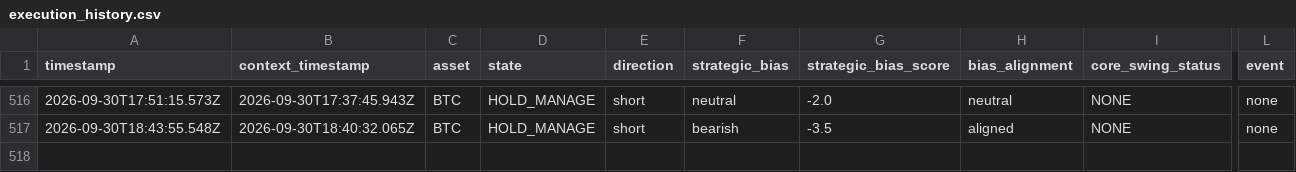
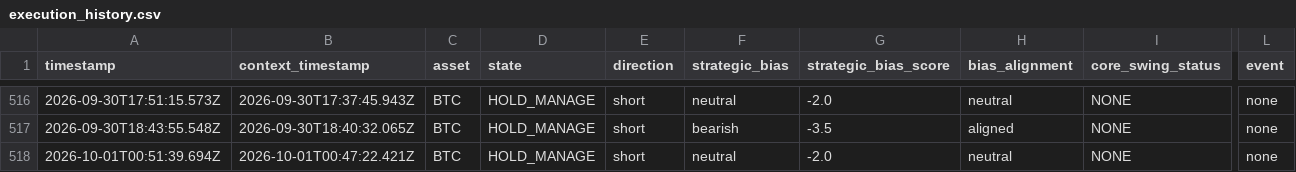
Before and after one commit to themooje412/btc-market-data-collector, a CSV file: execution_history.csv, drawn as a sheet; only a part is shown, gaps mark what is left out; rows hold the shown columns only; the diff names each change by its address in the sheet, - before the commit and + after, or states it on an @@ line.

```diff
--- a/execution_history.csv
+++ b/execution_history.csv
+row 518: 2026-10-01T00:51:39.694Z | 2026-10-01T00:47:22.421Z | BTC | HOLD_MANAGE | short | neutral | -2.0 | neutral | NONE | none
```
Also changed, not shown: 9 other files.
